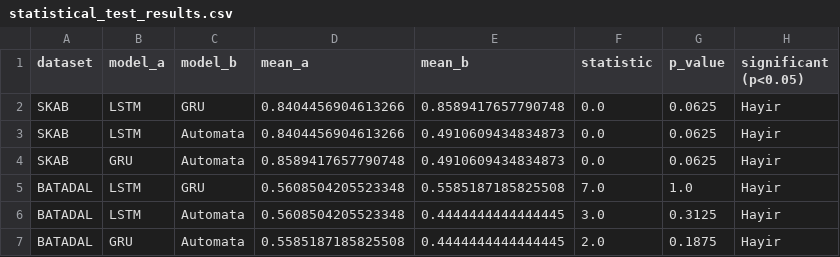
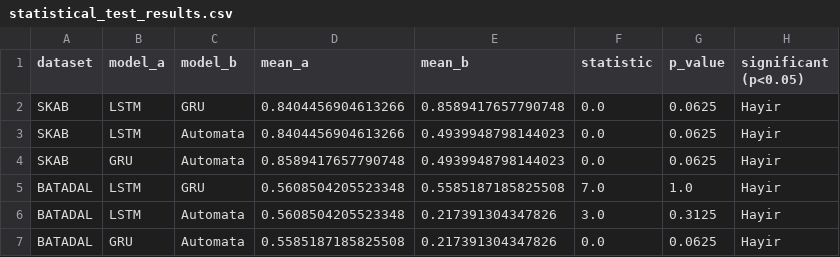
Before and after one commit to tayrubys/TimeSeries-Enhanced, a CSV file: results/outputs/statistical_test_results.csv, drawn as a sheet.

```diff
--- a/results/outputs/statistical_test_results.csv
+++ b/results/outputs/statistical_test_results.csv
@@ -2,6 +2,6 @@ dataset,model_a,model_b,mean_a,mean_b,statistic,p_value,significant (p<0.05)
 SKAB,LSTM,GRU,0.8404456904613266,0.8589417657790748,0.0,0.0625,Hayir
-SKAB,LSTM,Automata,0.8404456904613266,0.4910609434834873,0.0,0.0625,Hayir
-SKAB,GRU,Automata,0.8589417657790748,0.4910609434834873,0.0,0.0625,Hayir
+SKAB,LSTM,Automata,0.8404456904613266,0.4939948798144023,0.0,0.0625,Hayir
+SKAB,GRU,Automata,0.8589417657790748,0.4939948798144023,0.0,0.0625,Hayir
 BATADAL,LSTM,GRU,0.5608504205523348,0.5585187185825508,7.0,1.0,Hayir
-BATADAL,LSTM,Automata,0.5608504205523348,0.4444444444444445,3.0,0.3125,Hayir
-BATADAL,GRU,Automata,0.5585187185825508,0.4444444444444445,2.0,0.1875,Hayir
+BATADAL,LSTM,Automata,0.5608504205523348,0.217391304347826,3.0,0.3125,Hayir
+BATADAL,GRU,Automata,0.5585187185825508,0.217391304347826,0.0,0.0625,Hayir
```
Also changed, not shown: results/outputs/automata_advanced_all_scenarios_metrics.csv, results/outputs/automata_batadal_seed_summary.csv, 7 other files.
